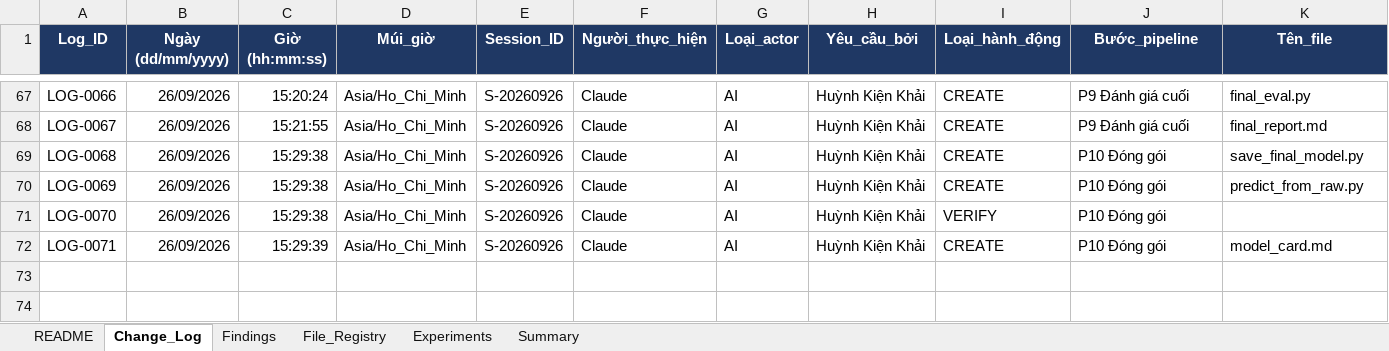
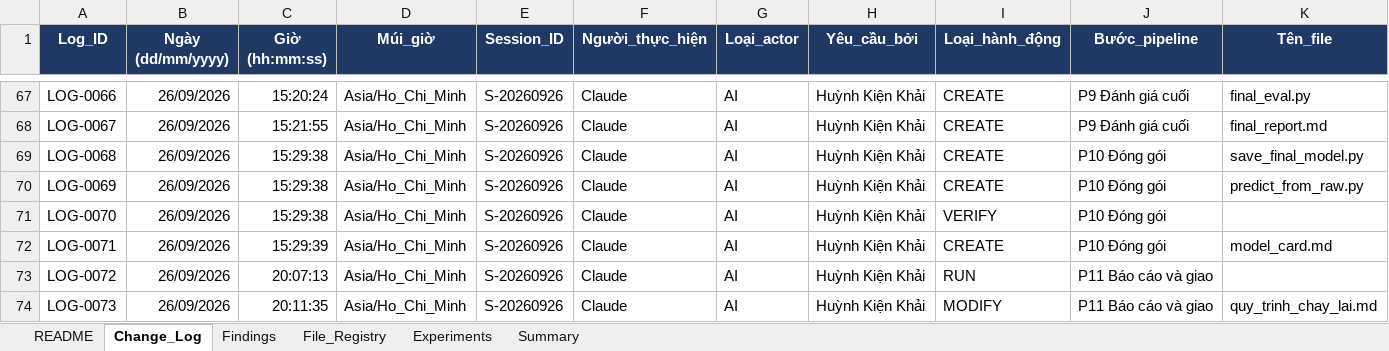
Before and after one commit to hkk4567/Deep-learning, an Excel workbook: house_price_ml/07_logs/change_log.xlsx, sheet Change_Log, drawn as a sheet; only a part is shown, gaps mark what is left out; values as stored, in another font and other column widths than the file's, no borders; charts and pictures not drawn; rows hold the shown columns only; the diff names each change by its address in the sheet, - before the commit and + after, or states it on an @@ line.

```diff
--- a/house_price_ml/07_logs/change_log.xlsx (sheet Change_Log)
+++ b/house_price_ml/07_logs/change_log.xlsx (sheet Change_Log)
+row 73: LOG-0072 | 26/09/2026 | 20:07:13 | Asia/Ho_Chi_Minh | S-20260926 | Claude | AI | Huỳnh Kiện Khải | RUN | P11 Báo cáo và giao
+row 74: LOG-0073 | 26/09/2026 | 20:11:35 | Asia/Ho_Chi_Minh | S-20260926 | Claude | AI | Huỳnh Kiện Khải | MODIFY | P11 Báo cáo và giao | quy_trinh_chay_lai.md
```
Also changed, not shown: sheet Summary, 1 other file.
